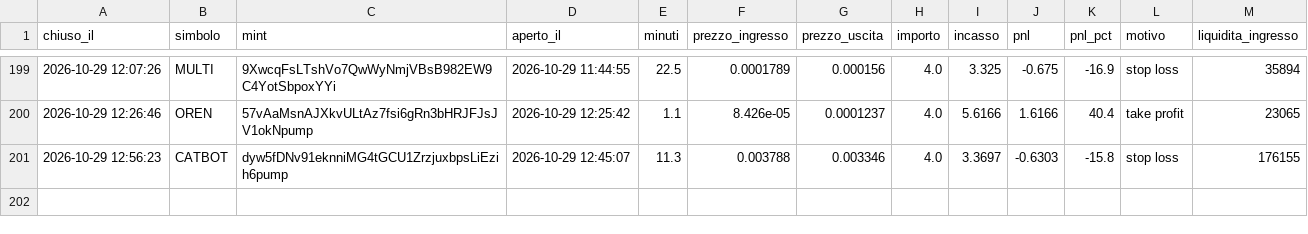
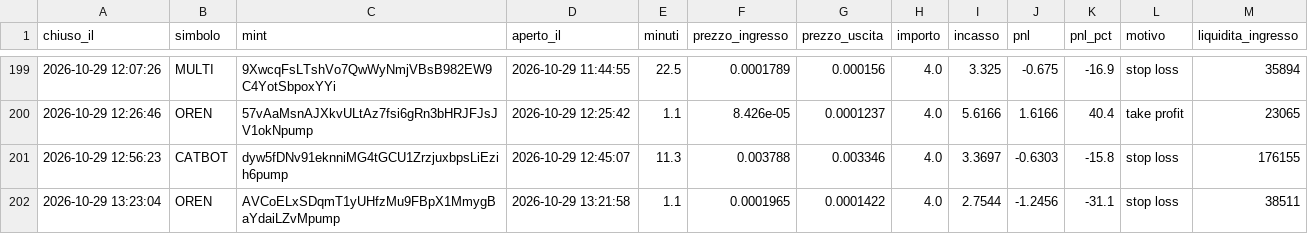
Before and after one commit to rniko1508-ui/Paper-bot, a CSV file: trades.csv, drawn as a sheet; only a part is shown, gaps mark what is left out; the diff names each change by its address in the sheet, - before the commit and + after, or states it on an @@ line.

```diff
--- a/trades.csv
+++ b/trades.csv
+row 202: 2026-10-29 13:23:04 | OREN | AVCoELxSDqmT1yUHfzMu9FBpX1MmygBaYdaiLZvMpump | 2026-10-29 13:21:58 | 1.1 | 0.0001965 | 0.0001422 | 4.0 | 2.7544 | -1.2456 | -31.1 | stop loss | 38511
```
Also changed, not shown: observations.csv, 2 other files.
